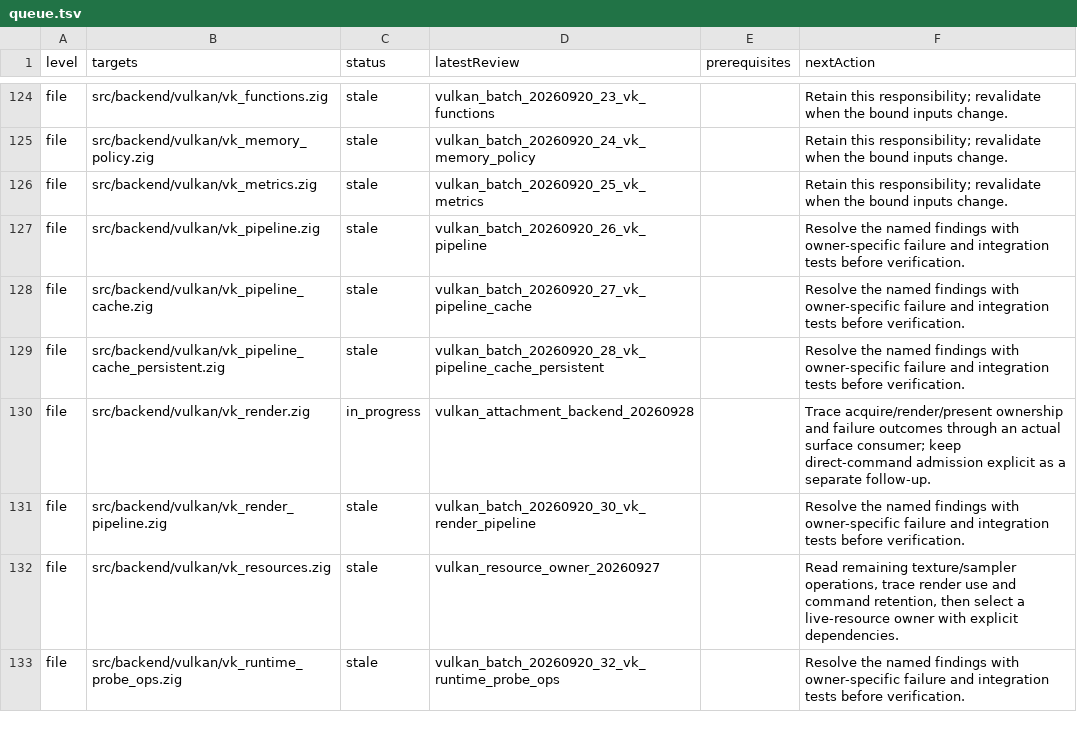
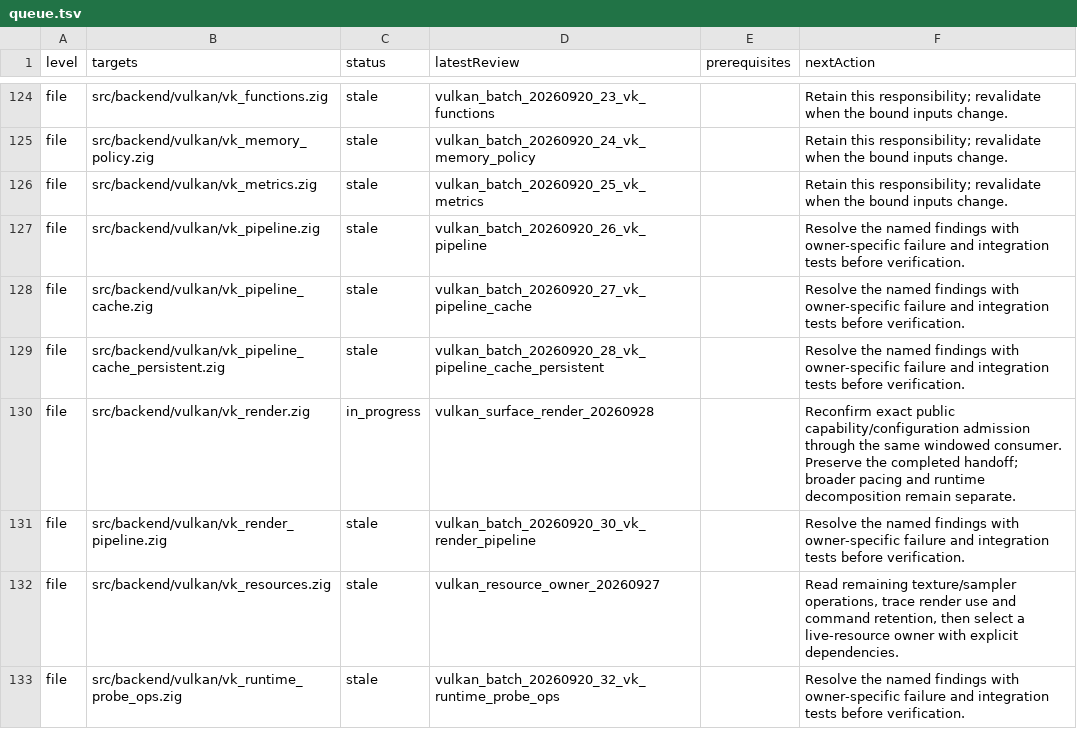
Before and after one commit to clocksmith/fawn, a TSV file: runtime/zig/reviews/queue.tsv, drawn as a sheet; only a part is shown, gaps mark what is left out; the diff covers the shown part only.

Commit message:
Fix native Vulkan surface completion and texture ownership

```diff
--- a/runtime/zig/reviews/queue.tsv
+++ b/runtime/zig/reviews/queue.tsv
@@ -129,3 +129,3 @@ file	src/backend/vulkan/vk_pipeline_cache.zig	stale	vulkan_batch_20260920_27_vk_
 file	src/backend/vulkan/vk_pipeline_cache_persistent.zig	stale	vulkan_batch_20260920_28_vk_pipeline_cache_persistent		Resolve the named findings with owner-specific failure and integration tests before verification.
-file	src/backend/vulkan/vk_render.zig	in_progress	vulkan_attachment_backend_20260928		Trace acquire/render/present ownership and failure outcomes through an actual surface consumer; keep direct-command admission explicit as a separate follow-up.
+file	src/backend/vulkan/vk_render.zig	in_progress	vulkan_surface_render_20260928		Reconfirm exact public capability/configuration admission through the same windowed consumer. Preserve the completed handoff; broader pacing and runtime decomposition remain separate.
 file	src/backend/vulkan/vk_render_pipeline.zig	stale	vulkan_batch_20260920_30_vk_render_pipeline		Resolve the named findings with owner-specific failure and integration tests before verification.
```
Also changed, not shown: 2 added rows, 1 removed row and 17 edited cells elsewhere in this file, 29 other files.
